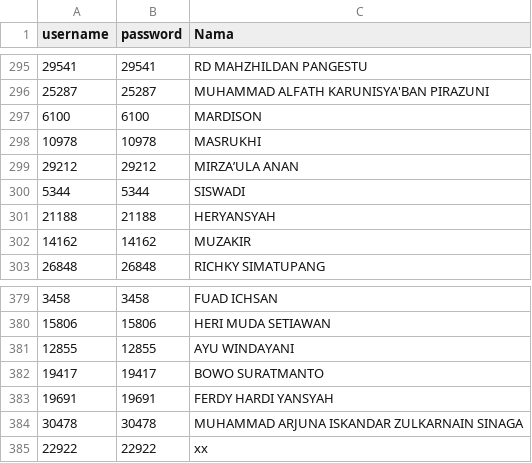
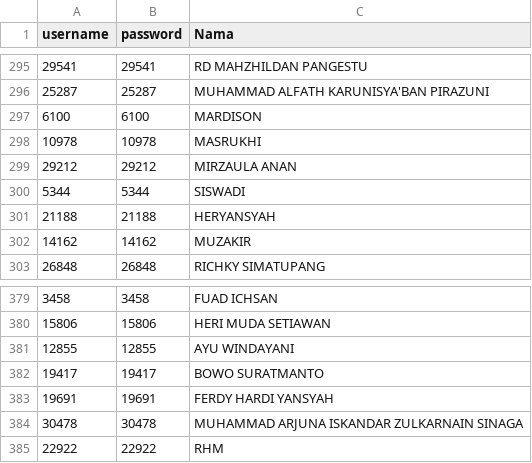
Before and after one commit to foniranashter-maker/RHM, a CSV file: users.csv, drawn as a sheet; only a part is shown, gaps mark what is left out; the diff names each change by its address in the sheet, - before the commit and + after, or states it on an @@ line.

Commit message:
Update users.csv

```diff
--- a/users.csv
+++ b/users.csv
-C299 (Nama): MIRZA’ULA ANAN
+C299 (Nama): MIRZAULA ANAN
-C385 (Nama): xx
+C385 (Nama): RHM
```
